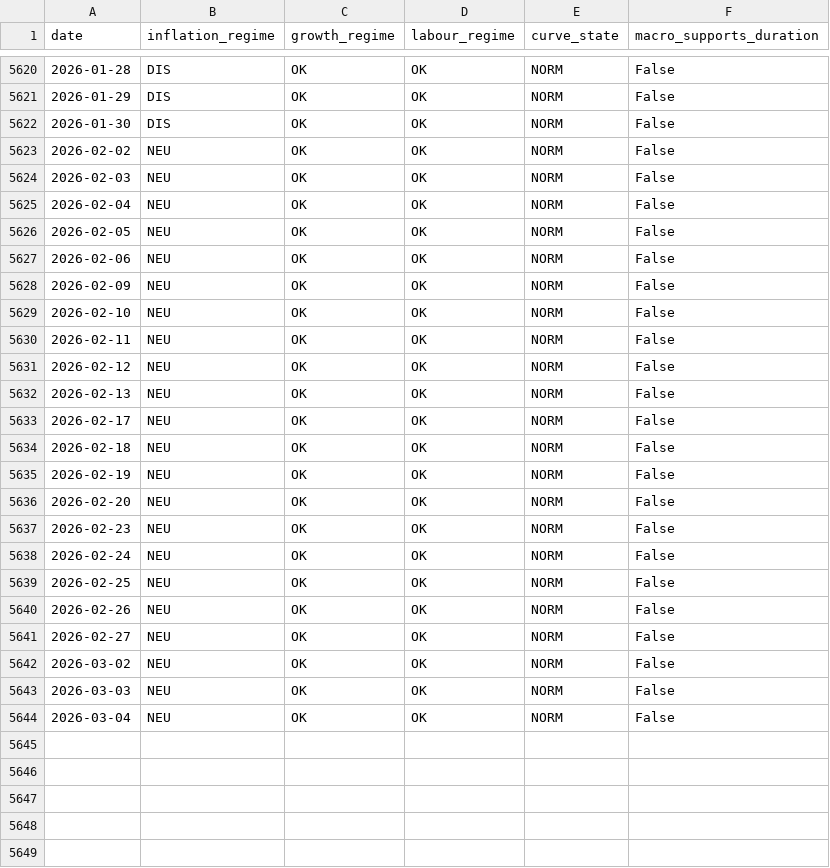
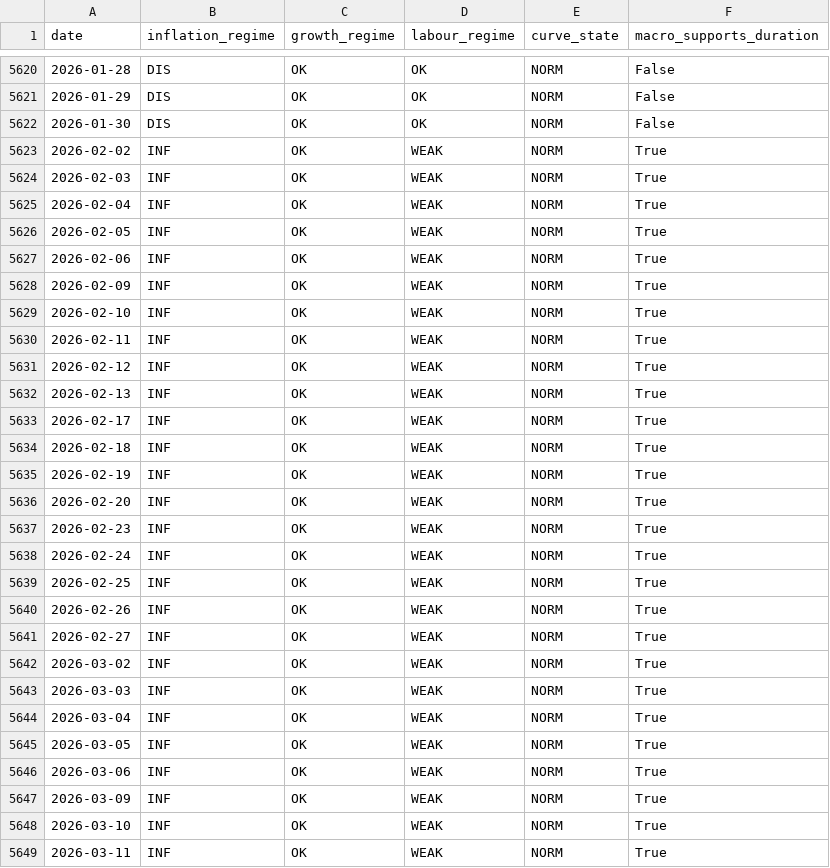
Before and after one commit to mega-Slaking/systematic_trading_model, a CSV file: output/backtests/regime_trace.csv, drawn as a sheet; only a part is shown, gaps mark what is left out; the diff covers the shown part only.

```diff
--- a/output/backtests/regime_trace.csv
+++ b/output/backtests/regime_trace.csv
@@ -5622,23 +5622,28 @@ date,inflation_regime,growth_regime,labour_regime,curve_state,macro_supports_dur
 2026-01-30,DIS,OK,OK,NORM,False
-2026-02-02,NEU,OK,OK,NORM,False
-2026-02-03,NEU,OK,OK,NORM,False
-2026-02-04,NEU,OK,OK,NORM,False
-2026-02-05,NEU,OK,OK,NORM,False
-2026-02-06,NEU,OK,OK,NORM,False
-2026-02-09,NEU,OK,OK,NORM,False
-2026-02-10,NEU,OK,OK,NORM,False
-2026-02-11,NEU,OK,OK,NORM,False
-2026-02-12,NEU,OK,OK,NORM,False
-2026-02-13,NEU,OK,OK,NORM,False
-2026-02-17,NEU,OK,OK,NORM,False
-2026-02-18,NEU,OK,OK,NORM,False
-2026-02-19,NEU,OK,OK,NORM,False
-2026-02-20,NEU,OK,OK,NORM,False
-2026-02-23,NEU,OK,OK,NORM,False
-2026-02-24,NEU,OK,OK,NORM,False
-2026-02-25,NEU,OK,OK,NORM,False
-2026-02-26,NEU,OK,OK,NORM,False
-2026-02-27,NEU,OK,OK,NORM,False
-2026-03-02,NEU,OK,OK,NORM,False
-2026-03-03,NEU,OK,OK,NORM,False
-2026-03-04,NEU,OK,OK,NORM,False
+2026-02-02,INF,OK,WEAK,NORM,True
+2026-02-03,INF,OK,WEAK,NORM,True
+2026-02-04,INF,OK,WEAK,NORM,True
+2026-02-05,INF,OK,WEAK,NORM,True
+2026-02-06,INF,OK,WEAK,NORM,True
+2026-02-09,INF,OK,WEAK,NORM,True
+2026-02-10,INF,OK,WEAK,NORM,True
+2026-02-11,INF,OK,WEAK,NORM,True
+2026-02-12,INF,OK,WEAK,NORM,True
+2026-02-13,INF,OK,WEAK,NORM,True
+2026-02-17,INF,OK,WEAK,NORM,True
+2026-02-18,INF,OK,WEAK,NORM,True
+2026-02-19,INF,OK,WEAK,NORM,True
+2026-02-20,INF,OK,WEAK,NORM,True
+2026-02-23,INF,OK,WEAK,NORM,True
+2026-02-24,INF,OK,WEAK,NORM,True
+2026-02-25,INF,OK,WEAK,NORM,True
+2026-02-26,INF,OK,WEAK,NORM,True
+2026-02-27,INF,OK,WEAK,NORM,True
+2026-03-02,INF,OK,WEAK,NORM,True
+2026-03-03,INF,OK,WEAK,NORM,True
+2026-03-04,INF,OK,WEAK,NORM,True
+2026-03-05,INF,OK,WEAK,NORM,True
+2026-03-06,INF,OK,WEAK,NORM,True
+2026-03-09,INF,OK,WEAK,NORM,True
+2026-03-10,INF,OK,WEAK,NORM,True
+2026-03-11,INF,OK,WEAK,NORM,True
```
Also changed, not shown: 7 added rows elsewhere in this file, data/processed/decision_trace.csv, data/processed/positions.csv, 21 other files.
